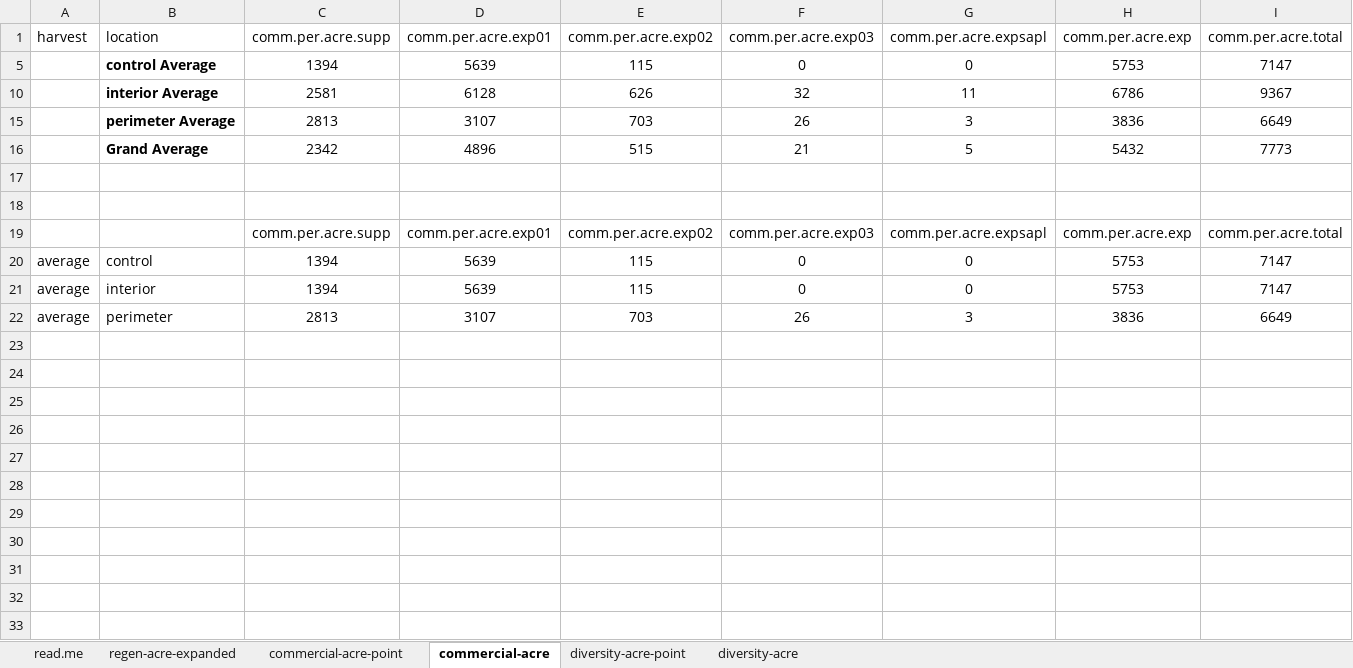
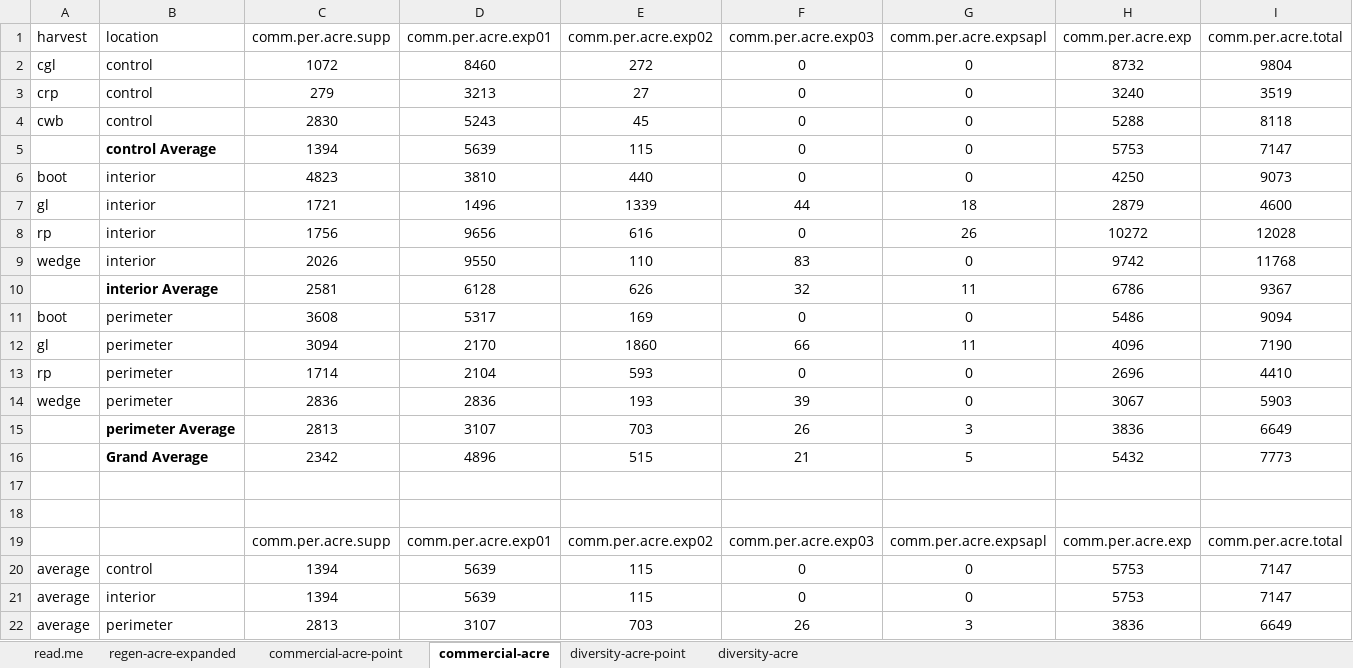
Before and after one commit to peter-smallidge/slash-wall-vegetation, an Excel workbook: regen-commercial-point-and-acre.xlsx, sheet commercial-acre, drawn as a sheet; only a part is shown; values as stored, in another font and other column widths than the file's, no borders; rows hold the shown columns only; the diff names each change by its address in the sheet, - before the commit and + after, or states it on an @@ line.

```diff
--- a/regen-commercial-point-and-acre.xlsx (sheet commercial-acre)
+++ b/regen-commercial-point-and-acre.xlsx (sheet commercial-acre)
@@ row 2 unhidden: cgl | control | 1072 | 8460 | 272 | 0 | 0 | 8732 | 9804 @@
@@ row 3 unhidden: crp | control | 279 | 3213 | 27 | 0 | 0 | 3240 | 3519 @@
@@ row 4 unhidden: cwb | control | 2830 | 5243 | 45 | 0 | 0 | 5288 | 8118 @@
@@ row 6 unhidden: boot | interior | 4823 | 3810 | 440 | 0 | 0 | 4250 | 9073 @@
@@ row 7 unhidden: gl | interior | 1721 | 1496 | 1339 | 44 | 18 | 2879 | 4600 @@
@@ row 8 unhidden: rp | interior | 1756 | 9656 | 616 | 0 | 26 | 10272 | 12028 @@
@@ row 9 unhidden: wedge | interior | 2026 | 9550 | 110 | 83 | 0 | 9742 | 11768 @@
@@ row 11 unhidden: boot | perimeter | 3608 | 5317 | 169 | 0 | 0 | 5486 | 9094 @@
@@ row 12 unhidden: gl | perimeter | 3094 | 2170 | 1860 | 66 | 11 | 4096 | 7190 @@
@@ row 13 unhidden: rp | perimeter | 1714 | 2104 | 593 | 0 | 0 | 2696 | 4410 @@
@@ row 14 unhidden: wedge | perimeter | 2836 | 2836 | 193 | 39 | 0 | 3067 | 5903 @@
```
Also changed, not shown: freq_plot_attrib_4_post-harvest.xlsx, 4 other files.
